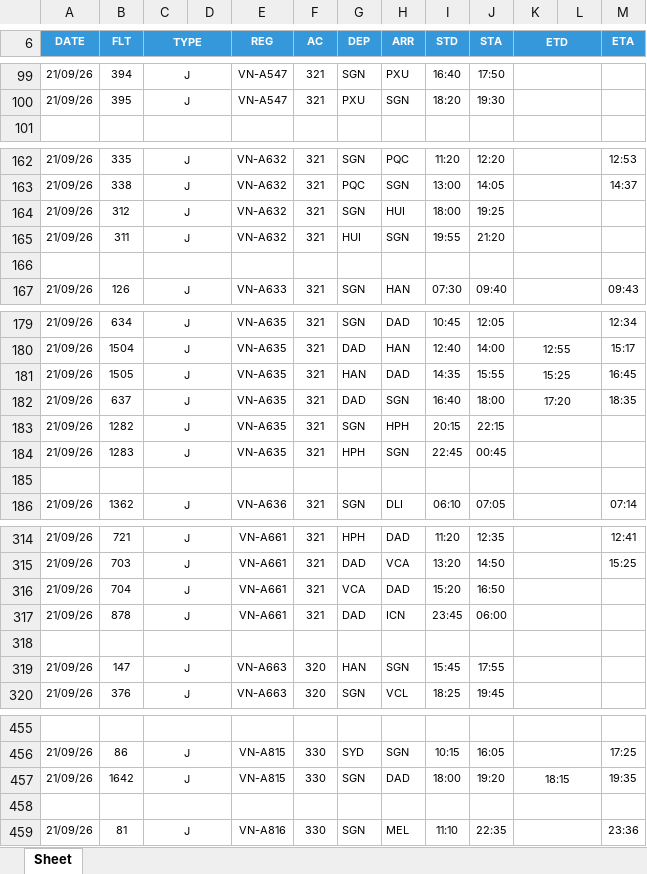
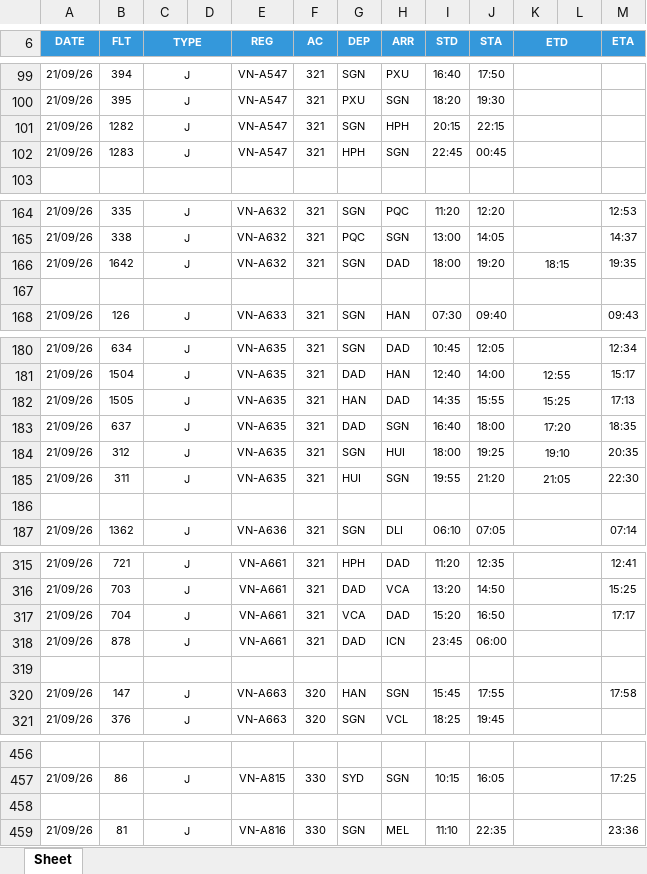
Before and after one commit to tlgsvj/lc, an Excel workbook: Data/FlightPlan/FPL_21SEP26.xlsx, sheet Sheet, drawn as a sheet; only a part is shown, gaps mark what is left out; values as stored, in another font and other column widths than the file's, no borders; charts and pictures not drawn; removed rows and columns are numbered as before the commit, all else as after; the diff covers the shown part only; the diff names each change by its address in the sheet, - before the commit and + after, or states it on an @@ line.

Commit message:
Update FPL_21SEP26.xlsx

```diff
--- a/Data/FlightPlan/FPL_21SEP26.xlsx (sheet Sheet)
+++ b/Data/FlightPlan/FPL_21SEP26.xlsx (sheet Sheet)
+row 101: 21/09/26 | 1282 | J |  | VN-A547 | 321 | SGN | HPH | 20:15 | 22:15
+row 102: 21/09/26 | 1283 | J |  | VN-A547 | 321 | HPH | SGN | 22:45 | 00:45
-B166 (FLT): 312
+B166 (FLT): 1642
-H166 (ARR): HUI
+H166 (ARR): DAD
-J166 (STA): 19:25
+J166 (STA): 19:20
-K166 (ETD): (empty)
+K166 (ETD): 18:15
-M166 (ETA): (empty)
+M166 (ETA): 19:35
-row 165: 21/09/26 | 311 | J |  | VN-A632 | 321 | HUI | SGN | 19:55 | 21:20
-M182 (ETA): 16:45
+M182 (ETA): 17:13
-B184 (FLT): 1282
+B184 (FLT): 312
-H184 (ARR): HPH
+H184 (ARR): HUI
-I184 (STD): 20:15
+I184 (STD): 18:00
-J184 (STA): 22:15
+J184 (STA): 19:25
-K184 (ETD): (empty)
+K184 (ETD): 19:10
-M184 (ETA): (empty)
+M184 (ETA): 20:35
-row 184: 21/09/26 | 1283 | J |  | VN-A635 | 321 | HPH | SGN | 22:45 | 00:45
+row 185: 21/09/26 | 311 | J |  | VN-A635 | 321 | HUI | SGN | 19:55 | 21:20 | 21:05 |  | 22:30
-M317 (ETA): (empty)
+M317 (ETA): 17:17
-M320 (ETA): (empty)
+M320 (ETA): 17:58
-row 457: 21/09/26 | 1642 | J |  | VN-A815 | 330 | SGN | DAD | 18:00 | 19:20 | 18:15 |  | 19:35
```
Also changed, not shown: 15 edited cells elsewhere in this sheet.
